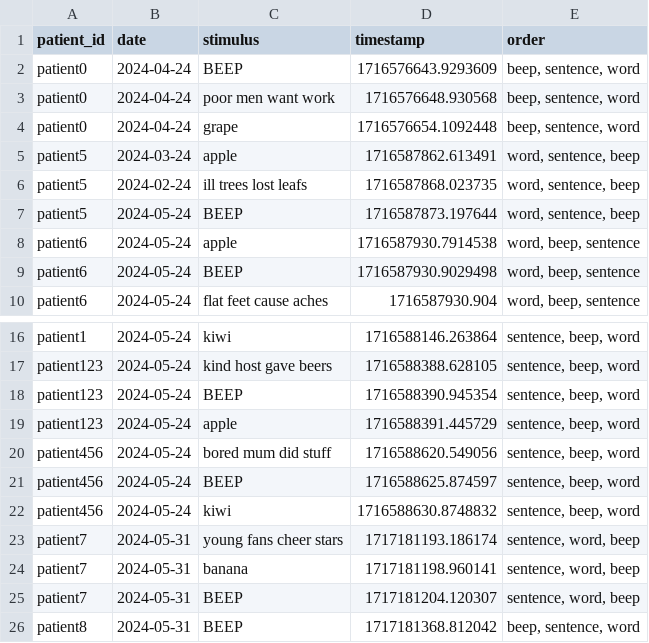
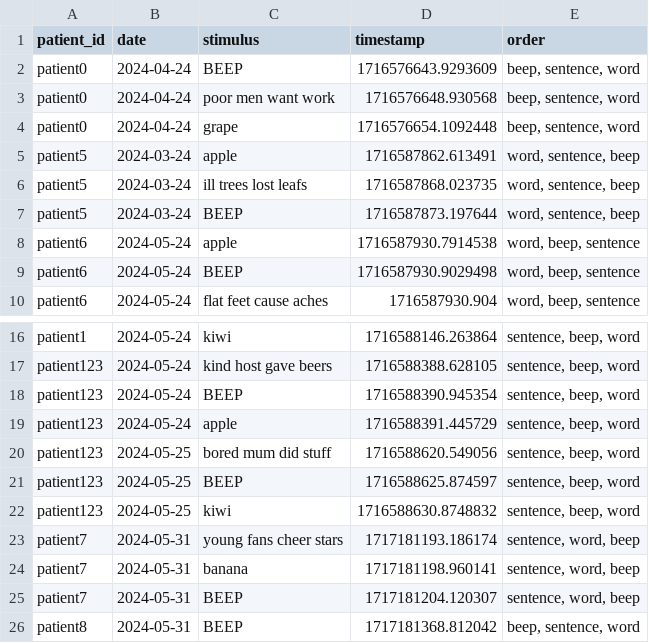
Before and after one commit to EEG-project-capstone/brain_waves, a CSV file: brain_waves_packages/patient_df.csv, drawn as a sheet; only a part is shown, gaps mark what is left out.

Commit message:
Update patient_df.csv

```diff
--- a/brain_waves_packages/patient_df.csv
+++ b/brain_waves_packages/patient_df.csv
@@ -5,4 +5,4 @@ patient0,2024-04-24,grape,1716576654.1092448,"beep, sentence, word"
 patient5,2024-03-24,apple,1716587862.613491,"word, sentence, beep"
-patient5,2024-02-24,ill trees lost leafs,1716587868.023735,"word, sentence, beep"
-patient5,2024-05-24,BEEP,1716587873.197644,"word, sentence, beep"
+patient5,2024-03-24,ill trees lost leafs,1716587868.023735,"word, sentence, beep"
+patient5,2024-03-24,BEEP,1716587873.197644,"word, sentence, beep"
 patient6,2024-05-24,apple,1716587930.7914538,"word, beep, sentence"
@@ -19,5 +19,5 @@ patient123,2024-05-24,BEEP,1716588390.945354,"sentence, beep, word"
 patient123,2024-05-24,apple,1716588391.445729,"sentence, beep, word"
-patient456,2024-05-24,bored mum did stuff,1716588620.549056,"sentence, beep, word"
-patient456,2024-05-24,BEEP,1716588625.874597,"sentence, beep, word"
-patient456,2024-05-24,kiwi,1716588630.8748832,"sentence, beep, word"
+patient123,2024-05-25,bored mum did stuff,1716588620.549056,"sentence, beep, word"
+patient123,2024-05-25,BEEP,1716588625.874597,"sentence, beep, word"
+patient123,2024-05-25,kiwi,1716588630.8748832,"sentence, beep, word"
 patient7,2024-05-31,young fans cheer stars,1717181193.186174,"sentence, word, beep"
```
